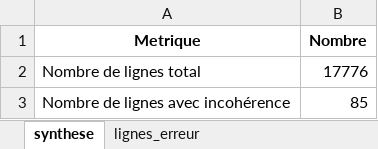
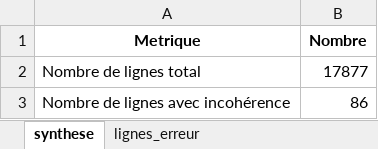
Before and after one commit to KimMontalibet/data_covid, an Excel workbook: src/output/incoherences_donnees-hospitalieres-etablissements-covid19.xlsx, sheet synthese, drawn as a sheet; values as stored, in another font and other column widths than the file's, no borders; the diff names each change by its address in the sheet, - before the commit and + after, or states it on an @@ line.

```diff
--- a/src/output/incoherences_donnees-hospitalieres-etablissements-covid19.xlsx (sheet synthese)
+++ b/src/output/incoherences_donnees-hospitalieres-etablissements-covid19.xlsx (sheet synthese)
-B2 (Nombre): 17776
+B2 (Nombre): 17877
-B3 (Nombre): 85
+B3 (Nombre): 86
```
Also changed, not shown: sheet lignes_erreur, src/output/incoherences_donnees-tests-covid19-labo-hebdomadaire.xlsx, src/output/incoherences_donnees-tests-covid19-labo-quotidien.xlsx, 4 other files.
